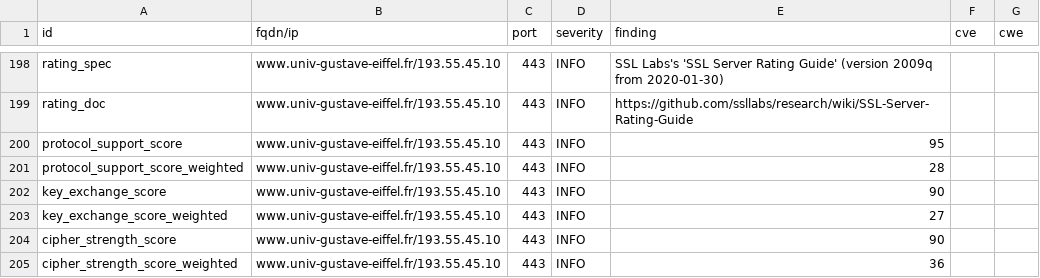
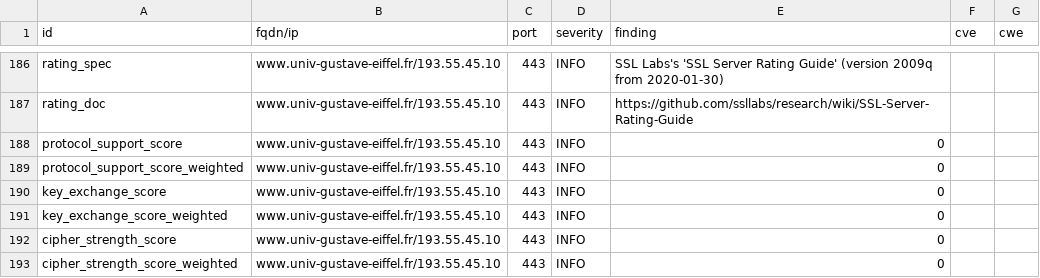
Before and after one commit to Florence-ReseauPro/DashLordReseaupro, a CSV file: results/aHR0cHM6Ly93d3cudW5pdi1ndXN0YXZlLWVpZmZlbC5mci9pbnRlcm5hdGlvbmFsL2V0dWRpYW50cy1pbnRlcm5hdGlvbmF1eA==/testssl.csv, drawn as a sheet; only a part is shown, gaps mark what is left out; addresses are those after the commit; the diff covers the shown part only; the diff names each change by its address in the sheet, - before the commit and + after, or states it on an @@ line.

```diff
--- a/results/aHR0cHM6Ly93d3cudW5pdi1ndXN0YXZlLWVpZmZlbC5mci9pbnRlcm5hdGlvbmFsL2V0dWRpYW50cy1pbnRlcm5hdGlvbmF1eA==/testssl.csv
+++ b/results/aHR0cHM6Ly93d3cudW5pdi1ndXN0YXZlLWVpZmZlbC5mci9pbnRlcm5hdGlvbmFsL2V0dWRpYW50cy1pbnRlcm5hdGlvbmF1eA==/testssl.csv
-E188 (finding): 95
+E188 (finding): 0
-E189 (finding): 28
+E189 (finding): 0
-E190 (finding): 90
+E190 (finding): 0
-E191 (finding): 27
+E191 (finding): 0
-E192 (finding): 90
+E192 (finding): 0
-E193 (finding): 36
+E193 (finding): 0
```
Also changed, not shown: 1 added row, 12 removed rows and 20 edited cells elsewhere in this file, 11 other files.
